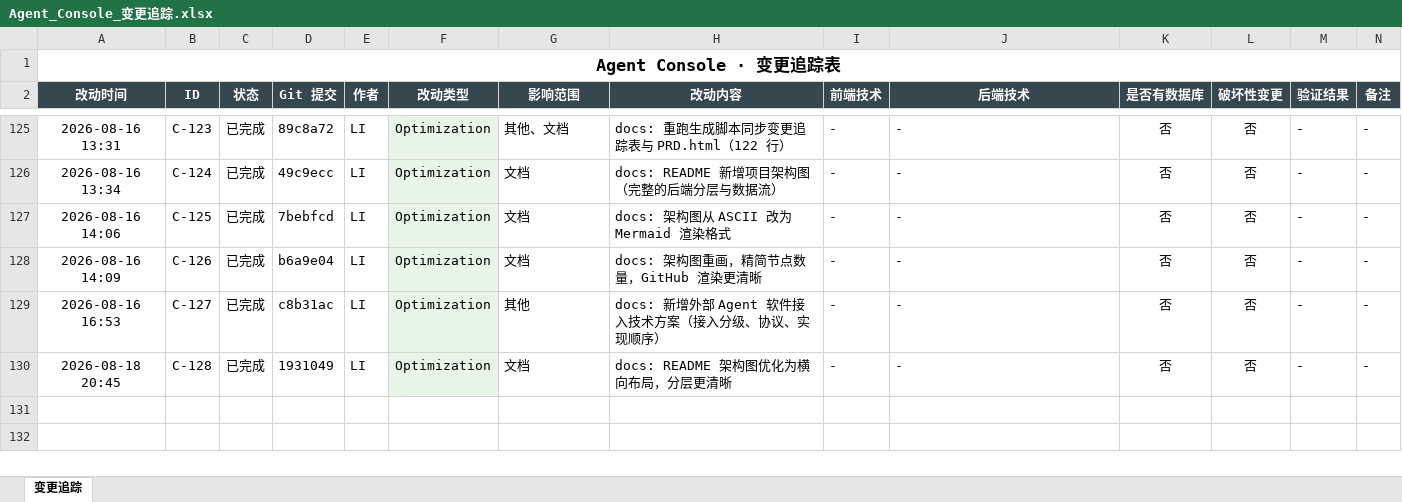
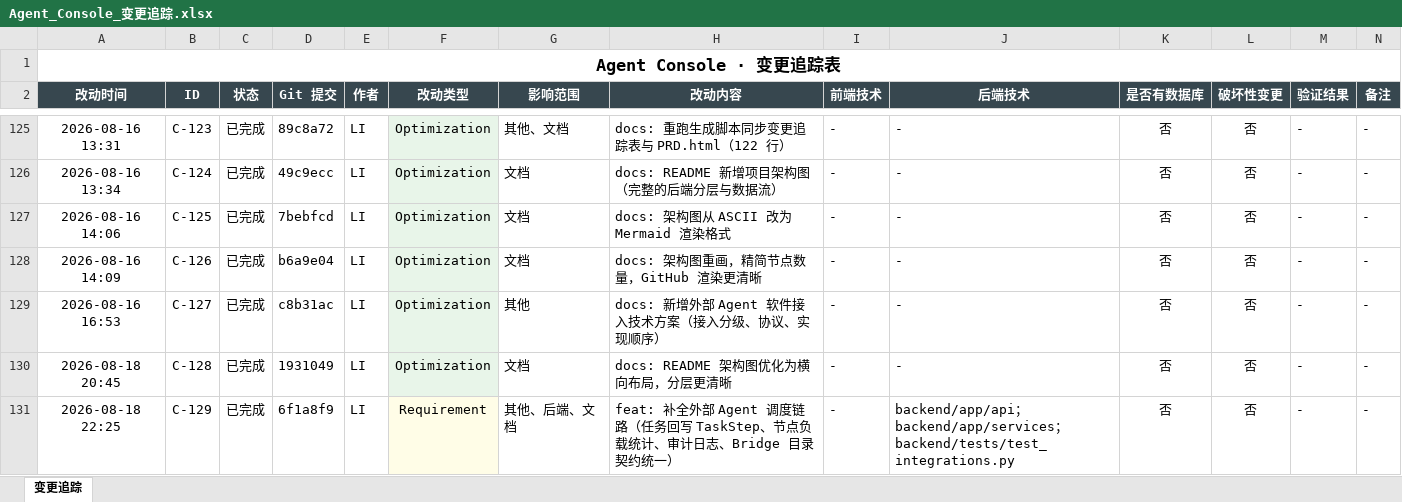
Before and after one commit to liwe123/Agent-Togterher, an Excel workbook: docs/Agent_Console_变更追踪.xlsx, sheet 变更追踪, drawn as a sheet; only a part is shown, gaps mark what is left out; values as stored, in another font and other column widths than the file's, no borders; the diff names each change by its address in the sheet, - before the commit and + after, or states it on an @@ line.

Commit message:
docs: 重跑变更追踪表与 PRD HTML，登记 C-129 外部 Agent 调度链路补全

```diff
--- a/docs/Agent_Console_变更追踪.xlsx (sheet 变更追踪)
+++ b/docs/Agent_Console_变更追踪.xlsx (sheet 变更追踪)
+row 131: 2026-08-18 22:25 | C-129 | 已完成 | 6f1a8f9 | LI | Requirement | 其他、后端、文档 | feat: 补全外部 Agent 调度链路（任务回写 TaskStep、节点负载统计、审计日志、Bridge 目录契约统一） | - | backend/app/api；backend/app/services；backend/tests/test_integrations.py | 否 | 否 | - | -
```
Also changed, not shown: 2 other files.
